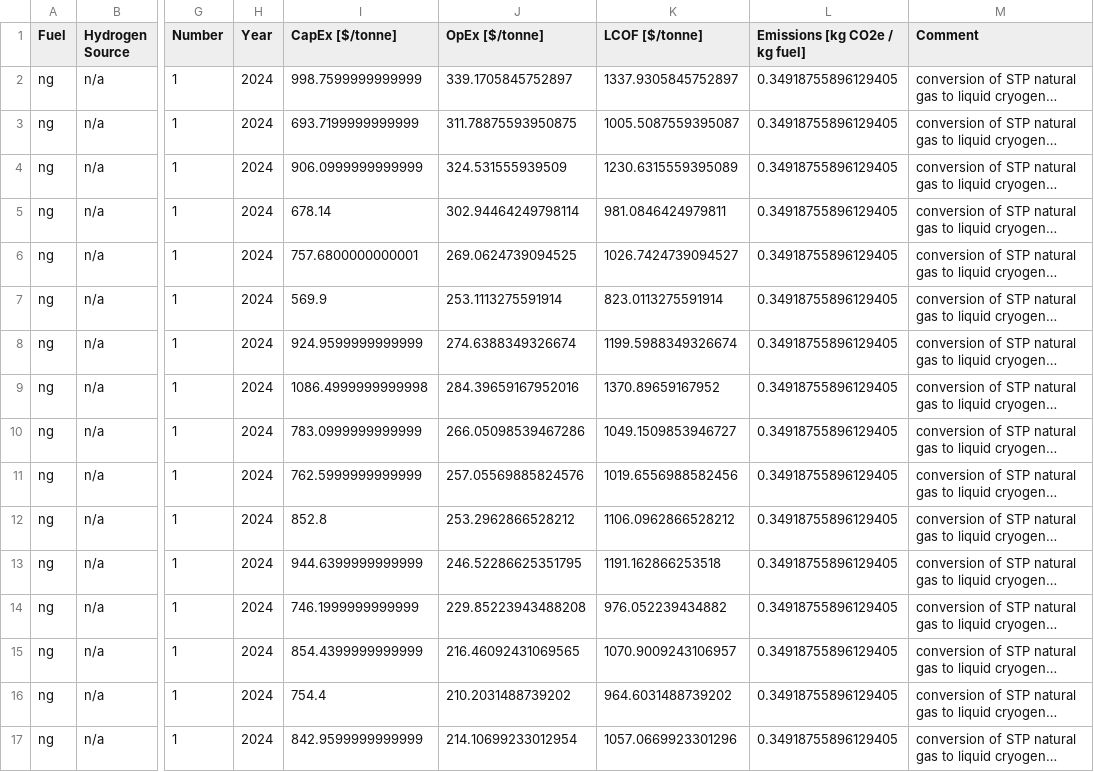
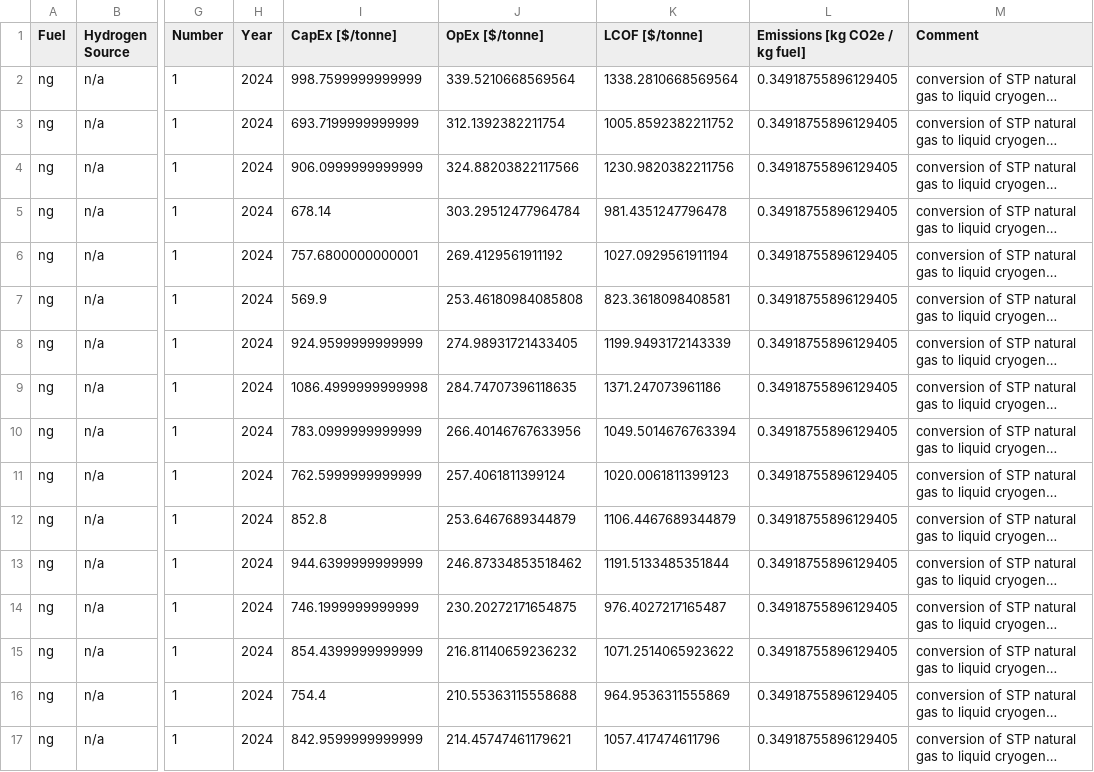
Before and after one commit to mcsc-impact-climate/MIT_NavigaTE_inputs, a CSV file: input_fuel_pathway_data/process/ng_liquefaction_costs_emissions.csv, drawn as a sheet; only a part is shown, gaps mark what is left out; long unchanged cells end in …; the diff covers the shown part only; the diff names each change by its address in the sheet, - before the commit and + after, or states it on an @@ line.

```diff
--- a/input_fuel_pathway_data/process/ng_liquefaction_costs_emissions.csv
+++ b/input_fuel_pathway_data/process/ng_liquefaction_costs_emissions.csv
-J2 (OpEx [$/tonne]): 339.1705845752897
+J2 (OpEx [$/tonne]): 339.5210668569564
-K2 (LCOF [$/tonne]): 1337.9305845752897
+K2 (LCOF [$/tonne]): 1338.2810668569564
-J3 (OpEx [$/tonne]): 311.78875593950875
+J3 (OpEx [$/tonne]): 312.1392382211754
-K3 (LCOF [$/tonne]): 1005.5087559395087
+K3 (LCOF [$/tonne]): 1005.8592382211752
-J4 (OpEx [$/tonne]): 324.531555939509
+J4 (OpEx [$/tonne]): 324.88203822117566
-K4 (LCOF [$/tonne]): 1230.6315559395089
+K4 (LCOF [$/tonne]): 1230.9820382211756
-J5 (OpEx [$/tonne]): 302.94464249798114
+J5 (OpEx [$/tonne]): 303.29512477964784
-K5 (LCOF [$/tonne]): 981.0846424979811
+K5 (LCOF [$/tonne]): 981.4351247796478
-J6 (OpEx [$/tonne]): 269.0624739094525
+J6 (OpEx [$/tonne]): 269.4129561911192
-K6 (LCOF [$/tonne]): 1026.7424739094527
+K6 (LCOF [$/tonne]): 1027.0929561911194
-J7 (OpEx [$/tonne]): 253.1113275591914
+J7 (OpEx [$/tonne]): 253.46180984085808
-K7 (LCOF [$/tonne]): 823.0113275591914
+K7 (LCOF [$/tonne]): 823.3618098408581
-J8 (OpEx [$/tonne]): 274.6388349326674
+J8 (OpEx [$/tonne]): 274.98931721433405
-K8 (LCOF [$/tonne]): 1199.5988349326674
+K8 (LCOF [$/tonne]): 1199.9493172143339
-J9 (OpEx [$/tonne]): 284.39659167952016
+J9 (OpEx [$/tonne]): 284.74707396118635
-K9 (LCOF [$/tonne]): 1370.89659167952
+K9 (LCOF [$/tonne]): 1371.247073961186
-J10 (OpEx [$/tonne]): 266.05098539467286
+J10 (OpEx [$/tonne]): 266.40146767633956
-K10 (LCOF [$/tonne]): 1049.1509853946727
+K10 (LCOF [$/tonne]): 1049.5014676763394
-J11 (OpEx [$/tonne]): 257.05569885824576
+J11 (OpEx [$/tonne]): 257.4061811399124
-K11 (LCOF [$/tonne]): 1019.6556988582456
+K11 (LCOF [$/tonne]): 1020.0061811399123
-J12 (OpEx [$/tonne]): 253.2962866528212
+J12 (OpEx [$/tonne]): 253.6467689344879
-K12 (LCOF [$/tonne]): 1106.0962866528212
+K12 (LCOF [$/tonne]): 1106.4467689344879
-J13 (OpEx [$/tonne]): 246.52286625351795
+J13 (OpEx [$/tonne]): 246.87334853518462
-K13 (LCOF [$/tonne]): 1191.162866253518
+K13 (LCOF [$/tonne]): 1191.5133485351844
-J14 (OpEx [$/tonne]): 229.85223943488208
+J14 (OpEx [$/tonne]): 230.20272171654875
-K14 (LCOF [$/tonne]): 976.052239434882
+K14 (LCOF [$/tonne]): 976.4027217165487
-J15 (OpEx [$/tonne]): 216.46092431069565
+J15 (OpEx [$/tonne]): 216.81140659236232
-K15 (LCOF [$/tonne]): 1070.9009243106957
+K15 (LCOF [$/tonne]): 1071.2514065923622
-J16 (OpEx [$/tonne]): 210.2031488739202
+J16 (OpEx [$/tonne]): 210.55363115558688
-K16 (LCOF [$/tonne]): 964.6031488739202
+K16 (LCOF [$/tonne]): 964.9536311555869
-J17 (OpEx [$/tonne]): 214.10699233012954
+J17 (OpEx [$/tonne]): 214.45747461179621
-K17 (LCOF [$/tonne]): 1057.0669923301296
+K17 (LCOF [$/tonne]): 1057.417474611796
```
Also changed, not shown: 44 edited cells elsewhere in this file, input_fuel_pathway_data/process/hydrogen_to_ammonia_conversion_costs_emissions.csv, input_fuel_pathway_data/production/FTdiesel_costs_emissions.csv, 6 other files.
